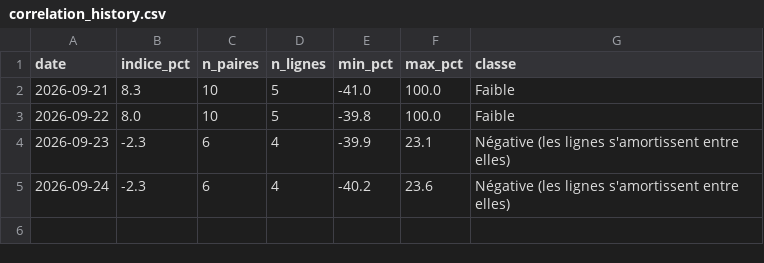
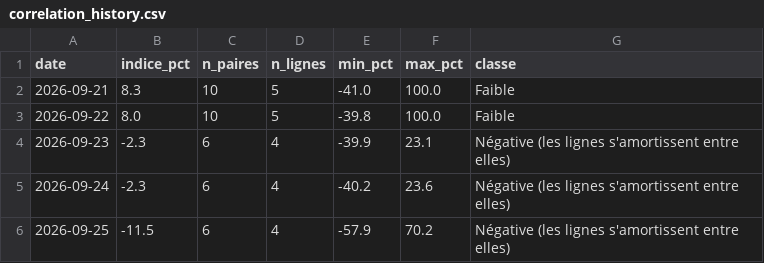
Before and after one commit to adrien13vivier-hub/projectone, a CSV file: reports/adrien/correlation_history.csv, drawn as a sheet; the diff names each change by its address in the sheet, - before the commit and + after, or states it on an @@ line.

```diff
--- a/reports/adrien/correlation_history.csv
+++ b/reports/adrien/correlation_history.csv
+row 6: 2026-09-25 | -11.5 | 6 | 4 | -57.9 | 70.2 | Négative (les lignes s'amortissent entre elles)
```
Also changed, not shown: reports/adrien/history.csv, reports/adrisis/correlation_history.csv, 23 other files.
